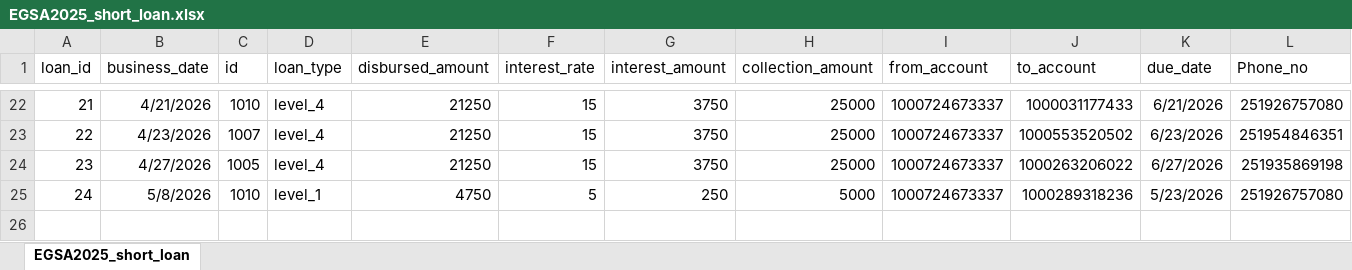
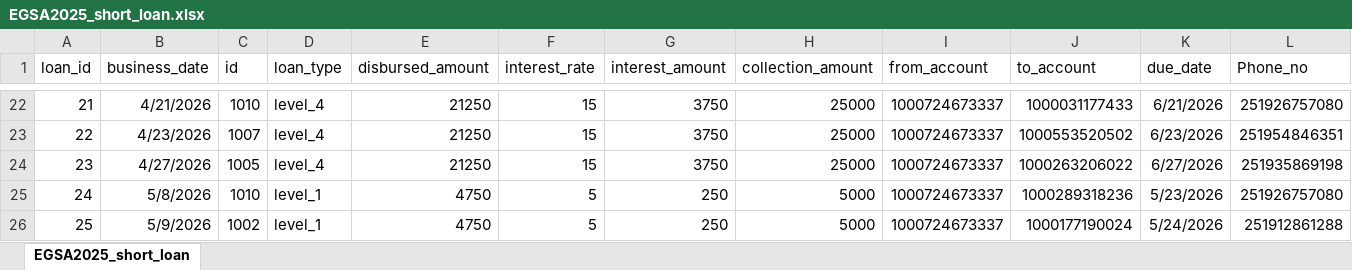
Before and after one commit to Walfaanaa/EGSA_short_term, an Excel workbook: EGSA2025_short_loan.xlsx, sheet EGSA2025_short_loan, drawn as a sheet; only a part is shown, gaps mark what is left out; values as stored, in another font and other column widths than the file's, no borders; rows hold the shown columns only; the diff names each change by its address in the sheet, - before the commit and + after, or states it on an @@ line.

Commit message:
Add files via upload

```diff
--- a/EGSA2025_short_loan.xlsx (sheet EGSA2025_short_loan)
+++ b/EGSA2025_short_loan.xlsx (sheet EGSA2025_short_loan)
+row 26: 25 | 5/9/2026 | 1002 | level_1 | 4750 | 5 | 250 | 5000 | 1000724673337 | 1000177190024 | 5/24/2026 | 251912861288
```
